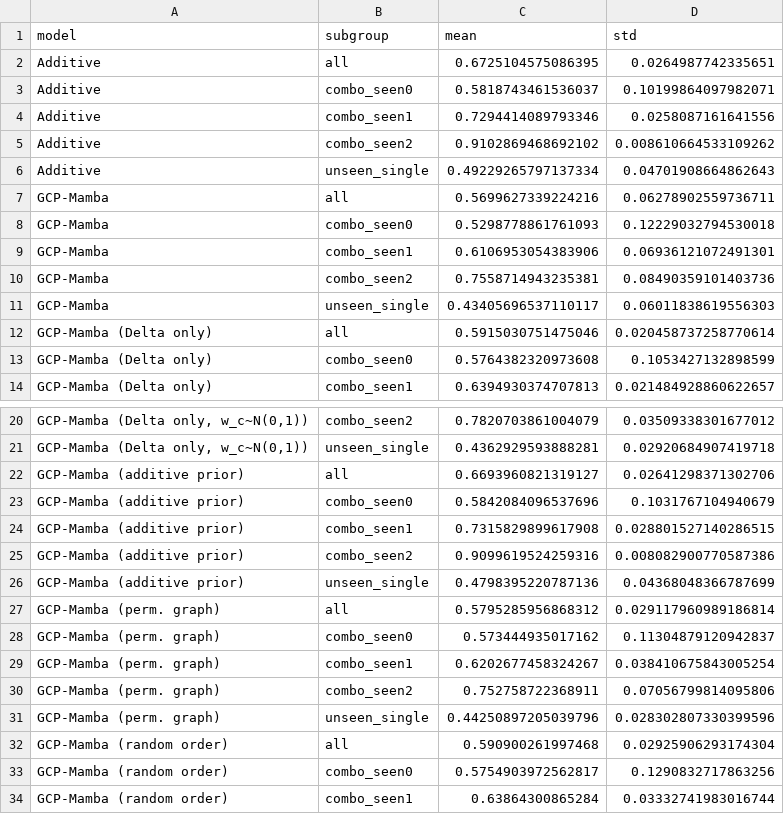
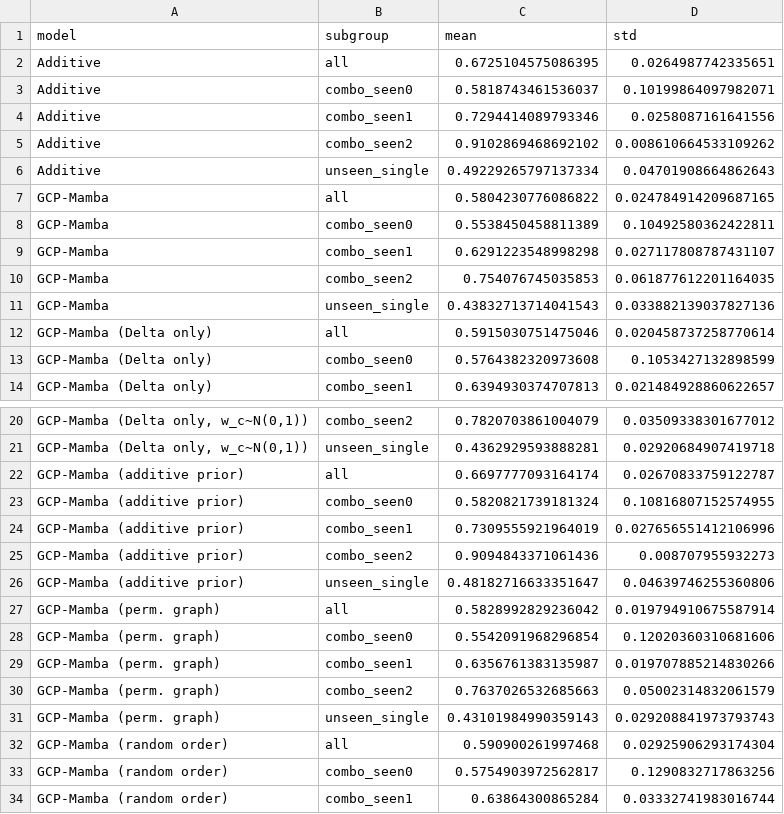
Before and after one commit to The-MathKing/gcpmamba, a CSV file: results/summary_pearson_delta.csv, drawn as a sheet; only a part is shown, gaps mark what is left out; the diff covers the shown part only; the diff names each change by its address in the sheet, - before the commit and + after, or states it on an @@ line.

```diff
--- a/results/summary_pearson_delta.csv
+++ b/results/summary_pearson_delta.csv
-C7 (mean): 0.5699627339224216
+C7 (mean): 0.5804230776086822
-D7 (std): 0.06278902559736711
+D7 (std): 0.024784914209687165
-C8 (mean): 0.5298778861761093
+C8 (mean): 0.5538450458811389
-D8 (std): 0.12229032794530018
+D8 (std): 0.10492580362422811
-C9 (mean): 0.6106953054383906
+C9 (mean): 0.6291223548998298
-D9 (std): 0.06936121072491301
+D9 (std): 0.027117808787431107
-C10 (mean): 0.7558714943235381
+C10 (mean): 0.754076745035853
-D10 (std): 0.08490359101403736
+D10 (std): 0.061877612201164035
-C11 (mean): 0.43405696537110117
+C11 (mean): 0.43832713714041543
-D11 (std): 0.06011838619556303
+D11 (std): 0.033882139037827136
-C22 (mean): 0.6693960821319127
+C22 (mean): 0.6697777093164174
-D22 (std): 0.02641298371302706
+D22 (std): 0.02670833759122787
-C23 (mean): 0.5842084096537696
+C23 (mean): 0.5820821739181324
-D23 (std): 0.1031767104940679
+D23 (std): 0.10816807152574955
-C24 (mean): 0.7315829899617908
+C24 (mean): 0.7309555921964019
-D24 (std): 0.028801527140286515
+D24 (std): 0.027656551412106996
-C25 (mean): 0.9099619524259316
+C25 (mean): 0.9094843371061436
-D25 (std): 0.008082900770587386
+D25 (std): 0.008707955932273
-C26 (mean): 0.4798395220787136
+C26 (mean): 0.48182716633351647
-D26 (std): 0.04368048366787699
+D26 (std): 0.04639746255360806
-C27 (mean): 0.5795285956868312
+C27 (mean): 0.5828992829236042
-D27 (std): 0.029117960989186814
+D27 (std): 0.019794910675587914
-C28 (mean): 0.573444935017162
+C28 (mean): 0.5542091968296854
-D28 (std): 0.11304879120942837
+D28 (std): 0.12020360310681606
-C29 (mean): 0.6202677458324267
+C29 (mean): 0.6356761383135987
-D29 (std): 0.038410675843005254
+D29 (std): 0.019707885214830266
-C30 (mean): 0.752758722368911
+C30 (mean): 0.7637026532685663
-D30 (std): 0.07056799814095806
+D30 (std): 0.05002314832061579
-C31 (mean): 0.44250897205039796
+C31 (mean): 0.43101984990359143
-D31 (std): 0.028302807330399596
+D31 (std): 0.029208841973793743
```
Also changed, not shown: 20 edited cells elsewhere in this file, results/comparisons.csv, results/summary_direction_de20.csv, 16 other files.
